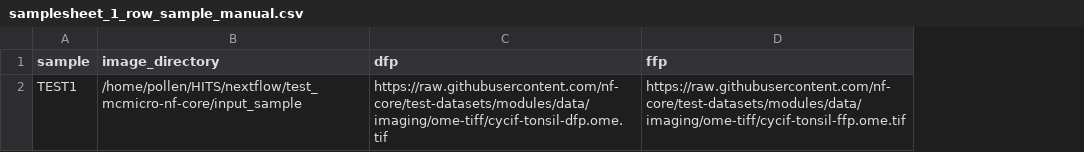
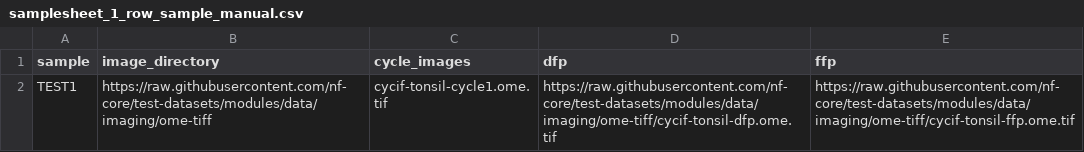
Before and after one commit to nf-core/mcmicro, a CSV file: assets/samplesheet_1_row_sample_manual.csv, drawn as a sheet; the diff names each change by its address in the sheet, - before the commit and + after, or states it on an @@ line.

Commit message:
Eliminate local paths and spaces in sample sheets

```diff
--- a/assets/samplesheet_1_row_sample_manual.csv
+++ b/assets/samplesheet_1_row_sample_manual.csv
+column C (cycle_images), row 2: cycif-tonsil-cycle1.ome.tif
-B2 (image_directory): /home/pollen/HITS/nextflow/test_mcmicro-nf-core/input_sample
+B2 (image_directory): https://raw.githubusercontent.com/nf-core/test-datasets/modules/data/imaging/ome-tiff
```
Also changed, not shown: assets/samplesheet_1_row_sample_multi_2.csv, 3 other files.
